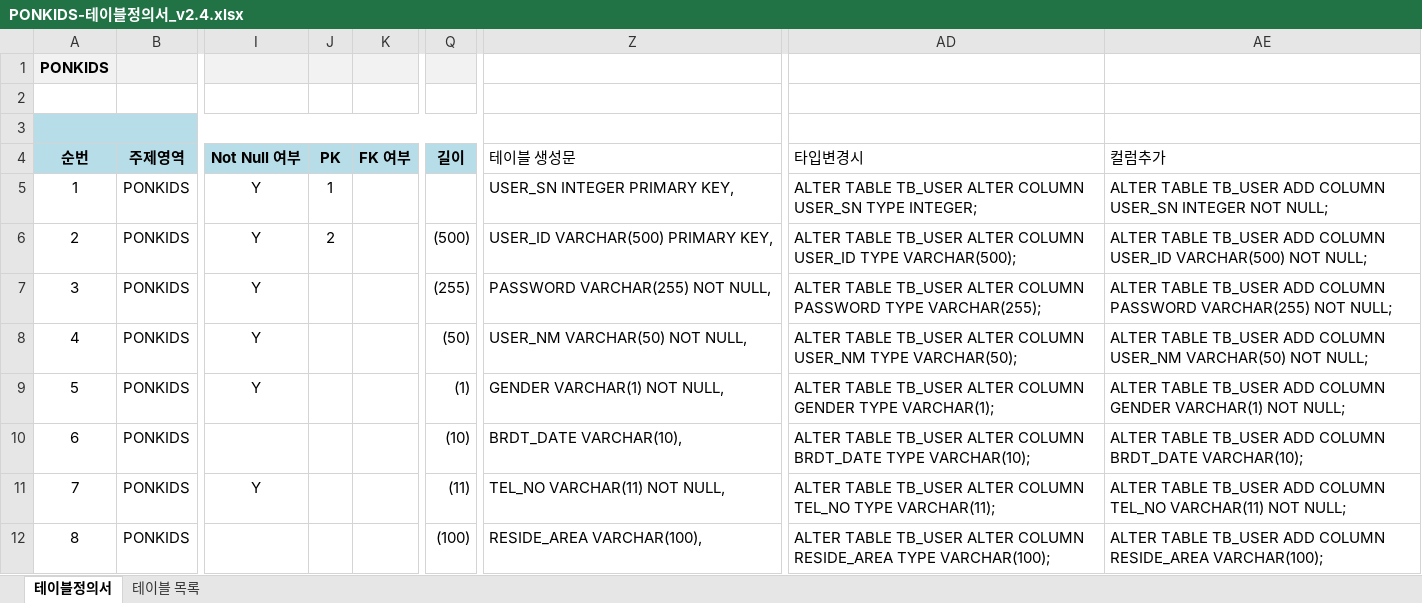
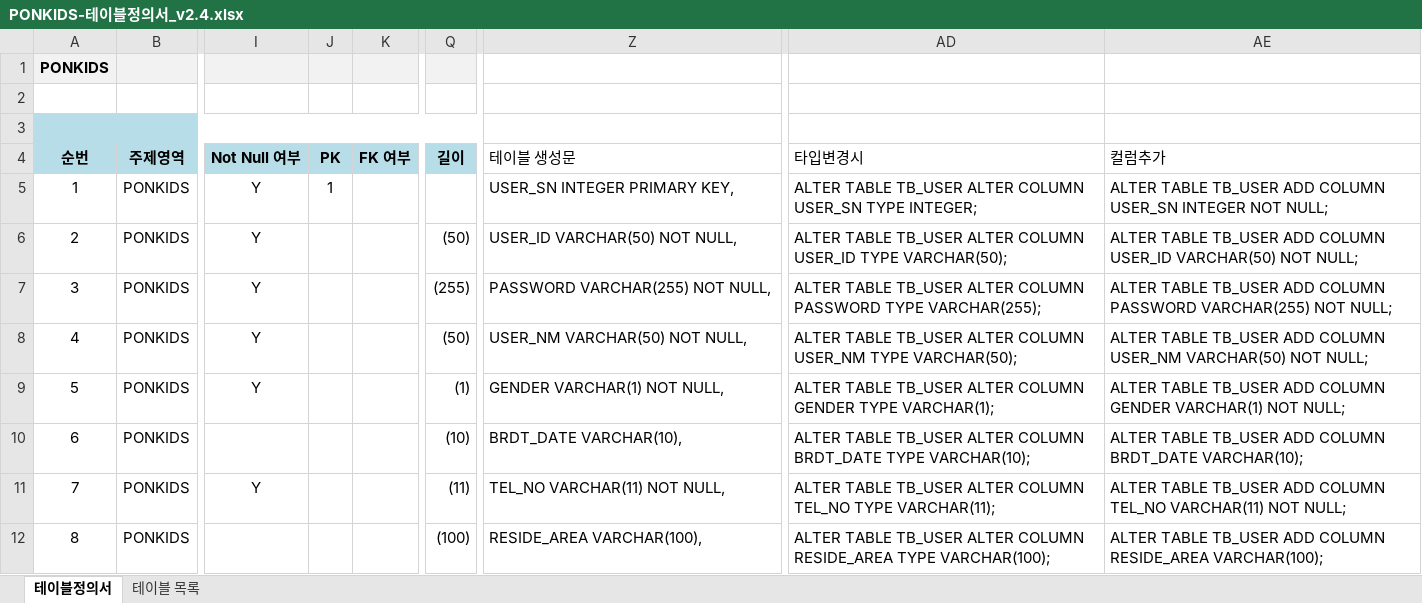
Before and after one commit to jjeovi/ponkids, an Excel workbook: src/main/resources/doc/PONKIDS-테이블정의서_v2.4.xlsx, sheet 테이블정의서, drawn as a sheet; only a part is shown, gaps mark what is left out; values as stored, in another font and other column widths than the file's, no borders; the diff covers the shown part only; the diff names each change by its address in the sheet, - before the commit and + after, or states it on an @@ line.

```diff
--- a/src/main/resources/doc/PONKIDS-테이블정의서_v2.4.xlsx (sheet 테이블정의서)
+++ b/src/main/resources/doc/PONKIDS-테이블정의서_v2.4.xlsx (sheet 테이블정의서)
-J6 (PK): 2
+J6 (PK): (empty)
-Q6 (길이): (500)
+Q6 (길이): (50)
-Z6 (테이블 생성문): USER_ID VARCHAR(500) PRIMARY KEY,
+Z6 (테이블 생성문): USER_ID VARCHAR(50) NOT NULL,
-AD6 (타입변경시): …USER_ID TYPE VARCHAR(500);
+AD6 (타입변경시): …USER_ID TYPE VARCHAR(50);
-AE6 (컬럼추가): …COLUMN USER_ID VARCHAR(500) NOT NULL;
+AE6 (컬럼추가): …COLUMN USER_ID VARCHAR(50) NOT NULL;
```
Also changed, not shown: 90 edited cells elsewhere in this sheet, src/main/resources/doc/PONKIDS-테이블정의서_v2.5.xlsx, 19 other files.
